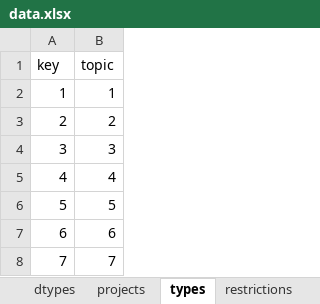
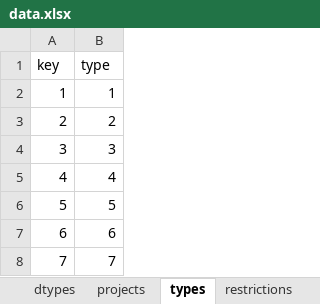
Before and after one commit to belzebuu/GroupFormation, an Excel workbook: data/zhiru-e21/data.xlsx, sheet types, drawn as a sheet; values as stored, in another font and other column widths than the file's, no borders; the diff names each change by its address in the sheet, - before the commit and + after, or states it on an @@ line.

```diff
--- a/data/zhiru-e21/data.xlsx (sheet types)
+++ b/data/zhiru-e21/data.xlsx (sheet types)
-B1: topic
+B1: type
```
Also changed, not shown: sheet projects, other sheet tabs, data/example/data.xlsx, 4 other files.
